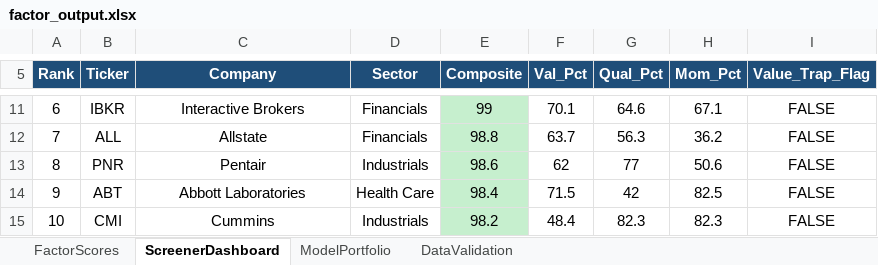
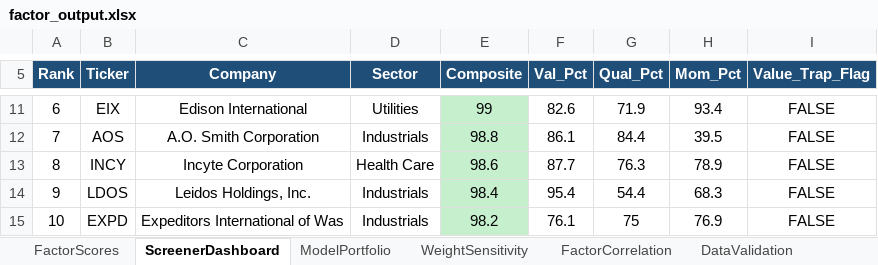
Before and after one commit to CalebSmit/screener-dashboard, an Excel workbook: factor_output.xlsx, sheet ScreenerDashboard, drawn as a sheet; only a part is shown, gaps mark what is left out; values as stored, in another font and other column widths than the file's, no borders; the diff covers the shown part only; the diff names each change by its address in the sheet, - before the commit and + after, or states it on an @@ line.

```diff
--- a/factor_output.xlsx (sheet ScreenerDashboard)
+++ b/factor_output.xlsx (sheet ScreenerDashboard)
+sheet tab: WeightSensitivity
+sheet tab: FactorCorrelation
-B11 (Ticker): IBKR
+B11 (Ticker): EIX
-C11 (Company): Interactive Brokers
+C11 (Company): Edison International
-D11 (Sector): Financials
+D11 (Sector): Utilities
-F11 (Val_Pct): 70.1
+F11 (Val_Pct): 82.6
-G11 (Qual_Pct): 64.6
+G11 (Qual_Pct): 71.9
-H11 (Mom_Pct): 67.1
+H11 (Mom_Pct): 93.4
-B12 (Ticker): ALL
+B12 (Ticker): AOS
-C12 (Company): Allstate
+C12 (Company): A.O. Smith Corporation
-D12 (Sector): Financials
+D12 (Sector): Industrials
-F12 (Val_Pct): 63.7
+F12 (Val_Pct): 86.1
-G12 (Qual_Pct): 56.3
+G12 (Qual_Pct): 84.4
-H12 (Mom_Pct): 36.2
+H12 (Mom_Pct): 39.5
-B13 (Ticker): PNR
+B13 (Ticker): INCY
-C13 (Company): Pentair
+C13 (Company): Incyte Corporation
-D13 (Sector): Industrials
+D13 (Sector): Health Care
-F13 (Val_Pct): 62
+F13 (Val_Pct): 87.7
-G13 (Qual_Pct): 77
+G13 (Qual_Pct): 76.3
-H13 (Mom_Pct): 50.6
+H13 (Mom_Pct): 78.9
-B14 (Ticker): ABT
+B14 (Ticker): LDOS
-C14 (Company): Abbott Laboratories
+C14 (Company): Leidos Holdings, Inc.
-D14 (Sector): Health Care
+D14 (Sector): Industrials
-F14 (Val_Pct): 71.5
+F14 (Val_Pct): 95.4
-G14 (Qual_Pct): 42
+G14 (Qual_Pct): 54.4
-H14 (Mom_Pct): 82.5
+H14 (Mom_Pct): 68.3
-B15 (Ticker): CMI
+B15 (Ticker): EXPD
-C15 (Company): Cummins
+C15 (Company): Expeditors International of Was
-F15 (Val_Pct): 48.4
+F15 (Val_Pct): 76.1
-G15 (Qual_Pct): 82.3
+G15 (Qual_Pct): 75
-H15 (Mom_Pct): 82.3
+H15 (Mom_Pct): 76.9
```
Also changed, not shown: 147 edited cells elsewhere in this sheet, sheet FactorScores, sheet ModelPortfolio, sheet DataValidation, 20 other files.
